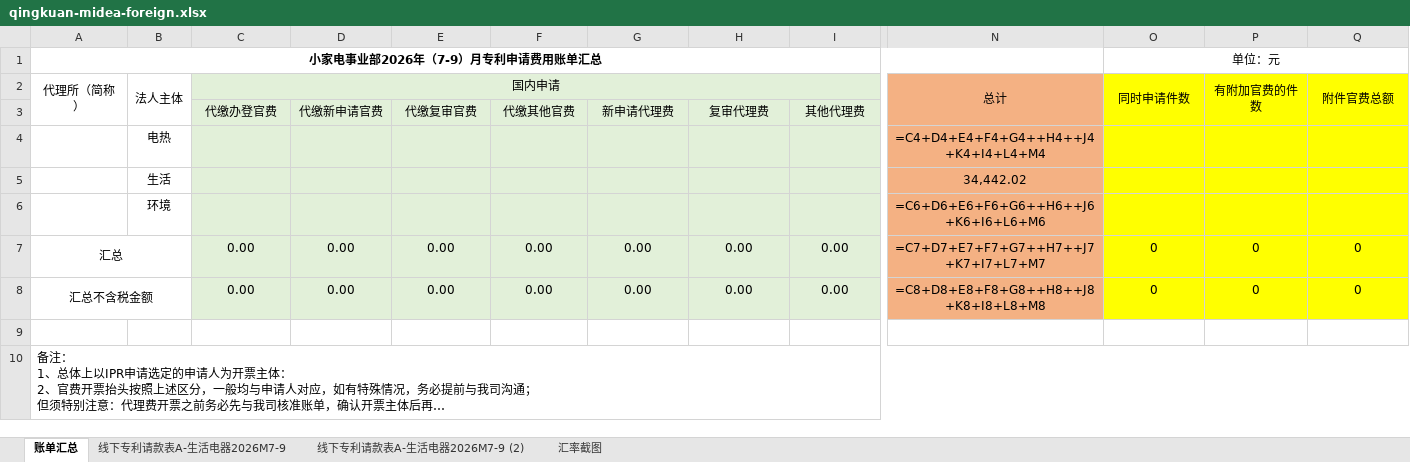
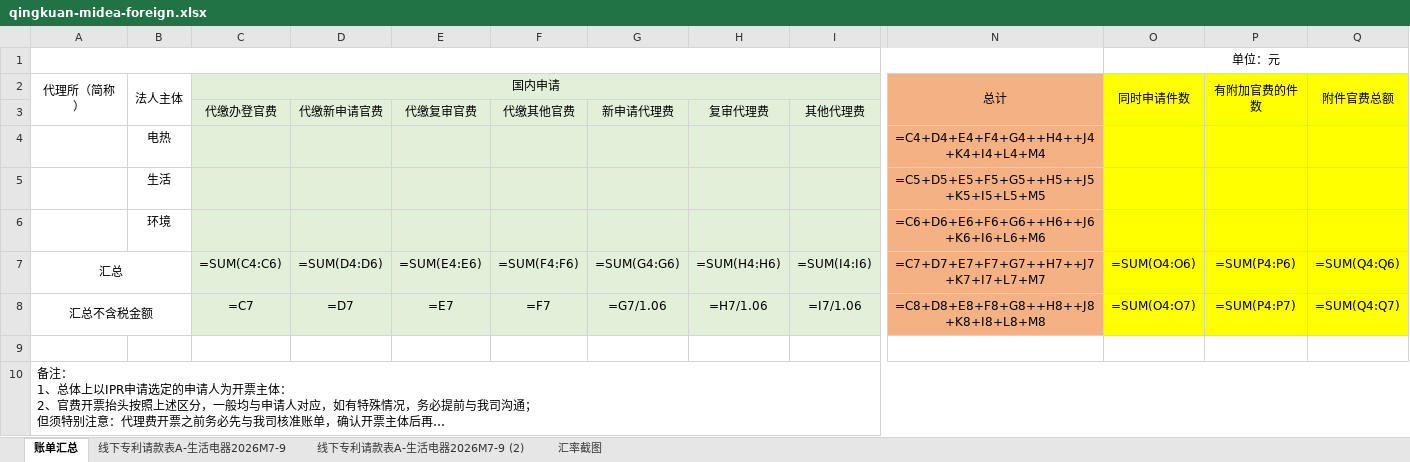
Before and after one commit to haohaizi233/patmail, an Excel workbook: patmail-extension/src/assets/billing/qingkuan-midea-foreign.xlsx, sheet 账单汇总, drawn as a sheet; only a part is shown, gaps mark what is left out; long unchanged cells end in …; values as stored, in another font and other column widths than the file's, no borders; formulas without a stored value are shown as written; charts and pictures not drawn; removed rows and columns are numbered as before the commit, all else as after; rows hold the shown columns only; the diff names each change by its address in the sheet, - before the commit and + after, or states it on an @@ line.

```diff
--- a/patmail-extension/src/assets/billing/qingkuan-midea-foreign.xlsx (sheet 账单汇总)
+++ b/patmail-extension/src/assets/billing/qingkuan-midea-foreign.xlsx (sheet 账单汇总)
-A1 (代理所（简称）): 小家电事业部2026年（7-9）月专利申请费用账单汇总
+A1 (代理所（简称）): (empty)
-row 5:  | 生活 |  |  |  |  |  |  |  | 34,442.02
+row 5:  | 生活 |  |  |  |  |  |  |  | =C5+D5+E5+F5+G5++H5++J5+K5+I5+L5+M5
-C7 (国内申请): 0.00
+C7 (国内申请): =SUM(C4:C6)
-D7: 0.00
+D7: =SUM(D4:D6)
-E7: 0.00
+E7: =SUM(E4:E6)
-F7: 0.00
+F7: =SUM(F4:F6)
-G7: 0.00
+G7: =SUM(G4:G6)
-H7: 0.00
+H7: =SUM(H4:H6)
-I7: 0.00
+I7: =SUM(I4:I6)
-O7 (同时申请件数): 0
+O7 (同时申请件数): =SUM(O4:O6)
-P7 (有附加官费的件数): 0
+P7 (有附加官费的件数): =SUM(P4:P6)
-Q7 (附件官费总额): 0
+Q7 (附件官费总额): =SUM(Q4:Q6)
-C8 (国内申请): 0.00
+C8 (国内申请): =C7
-D8: 0.00
+D8: =D7
-E8: 0.00
+E8: =E7
-F8: 0.00
+F8: =F7
-G8: 0.00
+G8: =G7/1.06
-H8: 0.00
+H8: =H7/1.06
-I8: 0.00
+I8: =I7/1.06
-O8 (同时申请件数): 0
+O8 (同时申请件数): =SUM(O4:O7)
-P8 (有附加官费的件数): 0
+P8 (有附加官费的件数): =SUM(P4:P7)
-Q8 (附件官费总额): 0
+Q8 (附件官费总额): =SUM(Q4:Q7)
```
Also changed, not shown: sheet 线下专利请款表A-生活电器2026M7-9, sheet 线下专利请款表A-生活电器2026M7-9 (2), charts or pictures, patmail-extension/src/assets/billing/qingkuan-general-foreign.xlsx, 10 other files.
